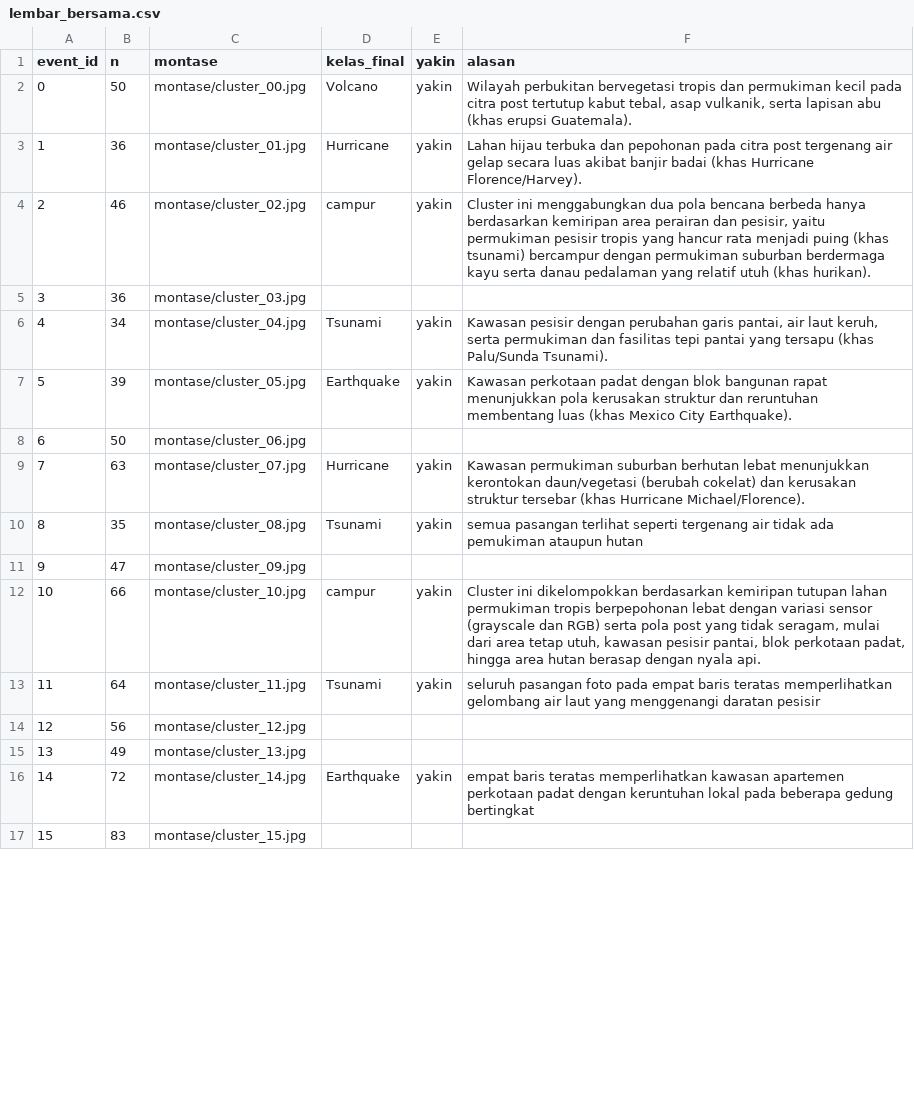
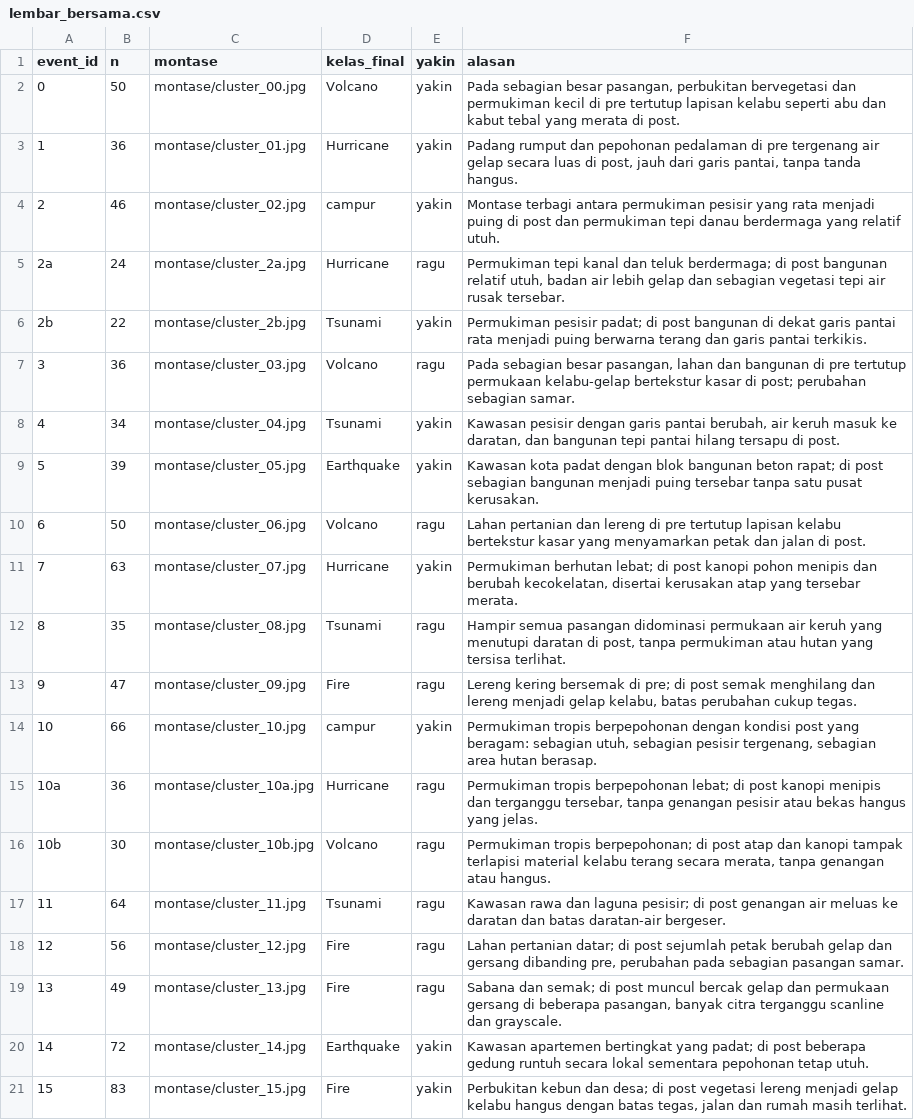
Before and after one commit to xenoo-droid/Perintis_DATAVIDIA, a CSV file: fahmi/v3/lembar_bersama.csv, drawn as a sheet; only a part is shown; the diff covers the shown part only.

```diff
--- a/fahmi/v3/lembar_bersama.csv
+++ b/fahmi/v3/lembar_bersama.csv
@@ -1,17 +1,21 @@
 event_id,n,montase,kelas_final,yakin,alasan
-0,50,montase/cluster_00.jpg,Volcano,yakin,"Wilayah perbukitan bervegetasi tropis dan permukiman kecil pada citra post tertutup kabut tebal, asap vulkanik, serta lapisan abu (khas erupsi Guatemala)."
-1,36,montase/cluster_01.jpg,Hurricane,yakin,Lahan hijau terbuka dan pepohonan pada citra post tergenang air gelap secara luas akibat banjir badai (khas Hurricane Florence/Harvey).
-2,46,montase/cluster_02.jpg,campur,yakin,"Cluster ini menggabungkan dua pola bencana berbeda hanya berdasarkan kemiripan area perairan dan pesisir, yaitu permukiman pesisir tropis yang hancur rata menjadi puing (khas tsunami) bercampur dengan permukiman suburban berdermaga kayu serta danau pedalaman yang relatif utuh (khas hurikan)."
-3,36,montase/cluster_03.jpg,,,
-4,34,montase/cluster_04.jpg,Tsunami,yakin,"Kawasan pesisir dengan perubahan garis pantai, air laut keruh, serta permukiman dan fasilitas tepi pantai yang tersapu (khas Palu/Sunda Tsunami)."
-5,39,montase/cluster_05.jpg,Earthquake,yakin,Kawasan perkotaan padat dengan blok bangunan rapat menunjukkan pola kerusakan struktur dan reruntuhan membentang luas (khas Mexico City Earthquake).
-6,50,montase/cluster_06.jpg,,,
-7,63,montase/cluster_07.jpg,Hurricane,yakin,Kawasan permukiman suburban berhutan lebat menunjukkan kerontokan daun/vegetasi (berubah cokelat) dan kerusakan struktur tersebar (khas Hurricane Michael/Florence).
-8,35,montase/cluster_08.jpg,Tsunami,yakin,semua pasangan terlihat seperti tergenang air tidak ada pemukiman ataupun hutan
-9,47,montase/cluster_09.jpg,,,
-10,66,montase/cluster_10.jpg,campur,yakin,"Cluster ini dikelompokkan berdasarkan kemiripan tutupan lahan permukiman tropis berpepohonan lebat dengan variasi sensor (grayscale dan RGB) serta pola post yang tidak seragam, mulai dari area tetap utuh, kawasan pesisir pantai, blok perkotaan padat, hingga area hutan berasap dengan nyala api."
-11,64,montase/cluster_11.jpg,Tsunami,yakin,seluruh pasangan foto pada empat baris teratas memperlihatkan gelombang air laut yang menggenangi daratan pesisir
-12,56,montase/cluster_12.jpg,,,
-13,49,montase/cluster_13.jpg,,,
-14,72,montase/cluster_14.jpg,Earthquake,yakin,empat baris teratas memperlihatkan kawasan apartemen perkotaan padat dengan keruntuhan lokal pada beberapa gedung bertingkat
-15,83,montase/cluster_15.jpg,,,
+0,50,montase/cluster_00.jpg,Volcano,yakin,"Pada sebagian besar pasangan, perbukitan bervegetasi dan permukiman kecil di pre tertutup lapisan kelabu seperti abu dan kabut tebal yang merata di post."
+1,36,montase/cluster_01.jpg,Hurricane,yakin,"Padang rumput dan pepohonan pedalaman di pre tergenang air gelap secara luas di post, jauh dari garis pantai, tanpa tanda hangus."
+2,46,montase/cluster_02.jpg,campur,yakin,Montase terbagi antara permukiman pesisir yang rata menjadi puing di post dan permukiman tepi danau berdermaga yang relatif utuh.
+2a,24,montase/cluster_2a.jpg,Hurricane,ragu,"Permukiman tepi kanal dan teluk berdermaga; di post bangunan relatif utuh, badan air lebih gelap dan sebagian vegetasi tepi air rusak tersebar."
+2b,22,montase/cluster_2b.jpg,Tsunami,yakin,Permukiman pesisir padat; di post bangunan di dekat garis pantai rata menjadi puing berwarna terang dan garis pantai terkikis.
+3,36,montase/cluster_03.jpg,Volcano,ragu,"Pada sebagian besar pasangan, lahan dan bangunan di pre tertutup permukaan kelabu-gelap bertekstur kasar di post; perubahan sebagian samar."
+4,34,montase/cluster_04.jpg,Tsunami,yakin,"Kawasan pesisir dengan garis pantai berubah, air keruh masuk ke daratan, dan bangunan tepi pantai hilang tersapu di post."
+5,39,montase/cluster_05.jpg,Earthquake,yakin,Kawasan kota padat dengan blok bangunan beton rapat; di post sebagian bangunan menjadi puing tersebar tanpa satu pusat kerusakan.
+6,50,montase/cluster_06.jpg,Volcano,ragu,Lahan pertanian dan lereng di pre tertutup lapisan kelabu bertekstur kasar yang menyamarkan petak dan jalan di post.
+7,63,montase/cluster_07.jpg,Hurricane,yakin,"Permukiman berhutan lebat; di post kanopi pohon menipis dan berubah kecokelatan, disertai kerusakan atap yang tersebar merata."
+8,35,montase/cluster_08.jpg,Tsunami,ragu,"Hampir semua pasangan didominasi permukaan air keruh yang menutupi daratan di post, tanpa permukiman atau hutan yang tersisa terlihat."
+9,47,montase/cluster_09.jpg,Fire,ragu,"Lereng kering bersemak di pre; di post semak menghilang dan lereng menjadi gelap kelabu, batas perubahan cukup tegas."
+10,66,montase/cluster_10.jpg,campur,yakin,"Permukiman tropis berpepohonan dengan kondisi post yang beragam: sebagian utuh, sebagian pesisir tergenang, sebagian area hutan berasap."
+10a,36,montase/cluster_10a.jpg,Hurricane,ragu,"Permukiman tropis berpepohonan lebat; di post kanopi menipis dan terganggu tersebar, tanpa genangan pesisir atau bekas hangus yang jelas."
+10b,30,montase/cluster_10b.jpg,Volcano,ragu,"Permukiman tropis berpepohonan; di post atap dan kanopi tampak terlapisi material kelabu terang secara merata, tanpa genangan atau hangus."
+11,64,montase/cluster_11.jpg,Tsunami,ragu,Kawasan rawa dan laguna pesisir; di post genangan air meluas ke daratan dan batas daratan-air bergeser.
+12,56,montase/cluster_12.jpg,Fire,ragu,"Lahan pertanian datar; di post sejumlah petak berubah gelap dan gersang dibanding pre, perubahan pada sebagian pasangan samar."
+13,49,montase/cluster_13.jpg,Fire,ragu,"Sabana dan semak; di post muncul bercak gelap dan permukaan gersang di beberapa pasangan, banyak citra terganggu scanline dan grayscale."
+14,72,montase/cluster_14.jpg,Earthquake,yakin,Kawasan apartemen bertingkat yang padat; di post beberapa gedung runtuh secara lokal sementara pepohonan tetap utuh.
+15,83,montase/cluster_15.jpg,Fire,yakin,"Perbukitan kebun dan desa; di post vegetasi lereng menjadi gelap kelabu hangus dengan batas tegas, jalan dan rumah masih terlihat."
```
Also changed, not shown: 6 added rows and 48 edited cells elsewhere in this file, 30 other files.
